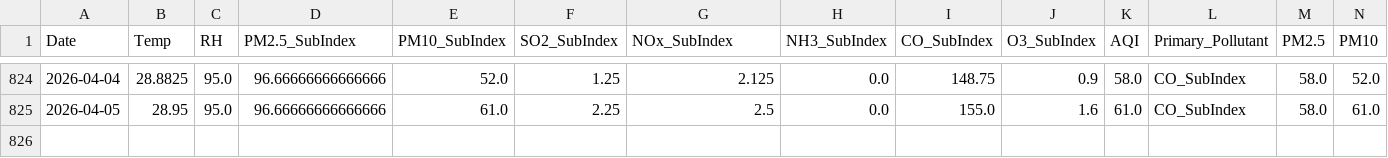
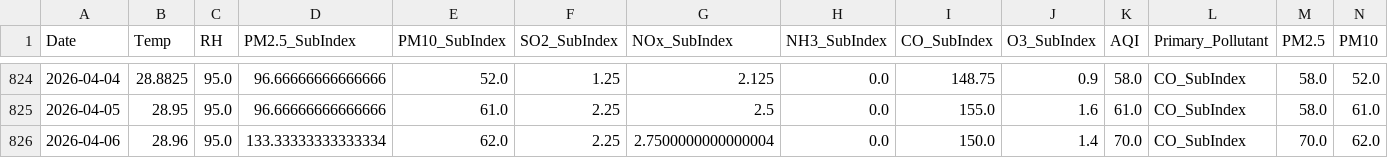
Before and after one commit to pavan3767/Project-AQI, a CSV file: Cleaned AQI Bulk data (26th Jan).csv, drawn as a sheet; only a part is shown, gaps mark what is left out; rows hold the shown columns only; the diff names each change by its address in the sheet, - before the commit and + after, or states it on an @@ line.

```diff
--- a/Cleaned AQI Bulk data (26th Jan).csv
+++ b/Cleaned AQI Bulk data (26th Jan).csv
+row 826: 2026-04-06 | 28.96 | 95.0 | 133.33333333333334 | 62.0 | 2.25 | 2.7500000000000004 | 0.0 | 150.0 | 1.4 | 70.0 | CO_SubIndex | 70.0 | 62.0
```
Also changed, not shown: drift_log.csv, forecast_history.csv, 2 other files.
